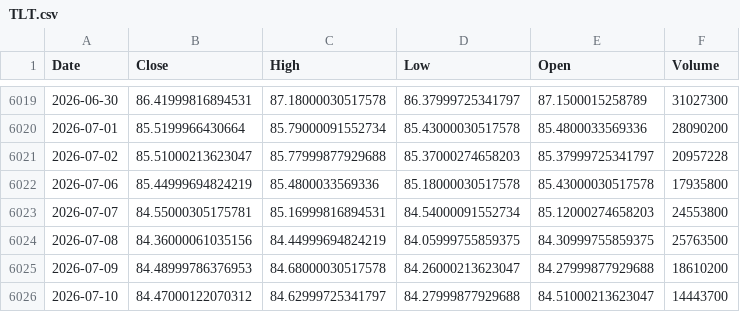
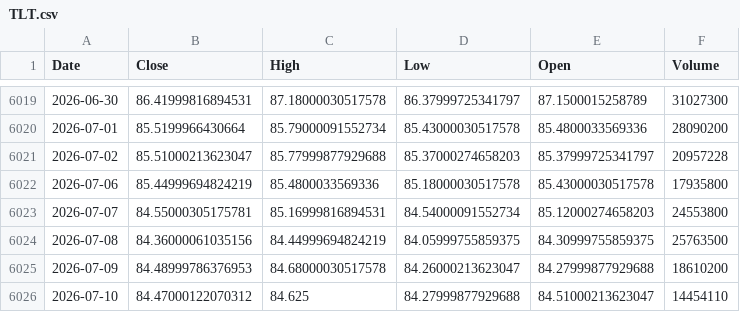
Before and after one commit to kittycapital/asset-forecast, a CSV file: data/raw/TLT.csv, drawn as a sheet; only a part is shown, gaps mark what is left out.

```diff
--- a/data/raw/TLT.csv
+++ b/data/raw/TLT.csv
@@ -6025,2 +6025,2 @@ Date,Close,High,Low,Open,Volume
 2026-07-09,84.48999786376953,84.68000030517578,84.26000213623047,84.27999877929688,18610200
-2026-07-10,84.47000122070312,84.62999725341797,84.27999877929688,84.51000213623047,14443700
+2026-07-10,84.47000122070312,84.625,84.27999877929688,84.51000213623047,14454110
```
Also changed, not shown: data/raw/BTC_USD.csv, data/raw/ETH_USD.csv, 44 other files.
